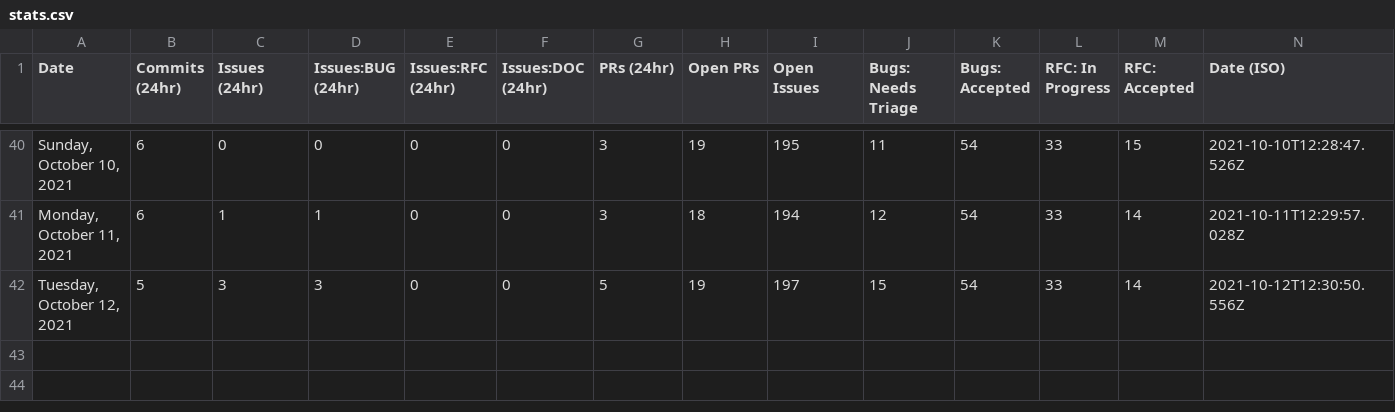
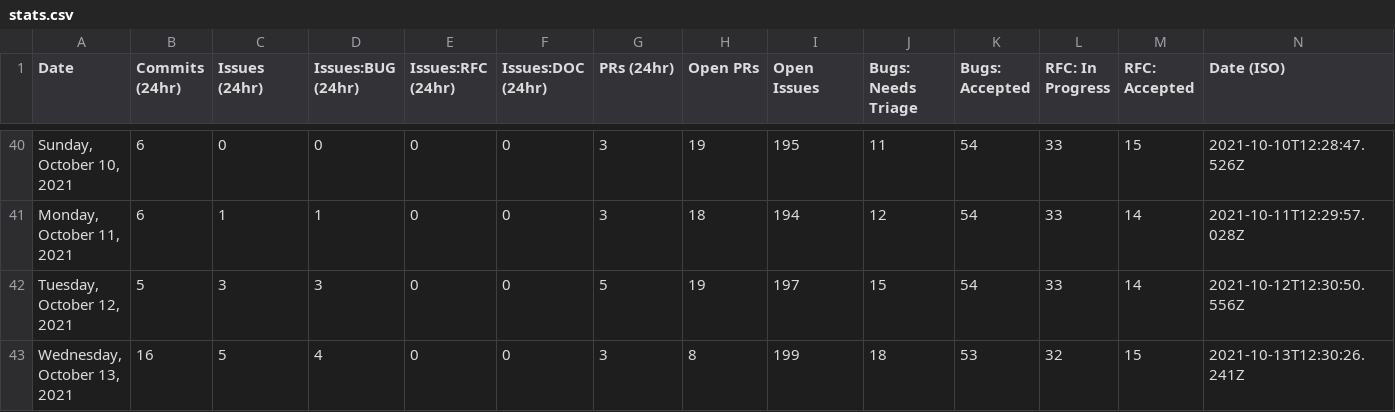
Before and after one commit to trashhalo/astro, a CSV file: scripts/stats/stats.csv, drawn as a sheet; only a part is shown, gaps mark what is left out; the diff names each change by its address in the sheet, - before the commit and + after, or states it on an @@ line.

```diff
--- a/scripts/stats/stats.csv
+++ b/scripts/stats/stats.csv
+row 43: Wednesday, October 13, 2021 | 16 | 5 | 4 | 0 | 0 | 3 | 8 | 199 | 18 | 53 | 32 | 15 | 2021-10-13T12:30:26.241Z
```
